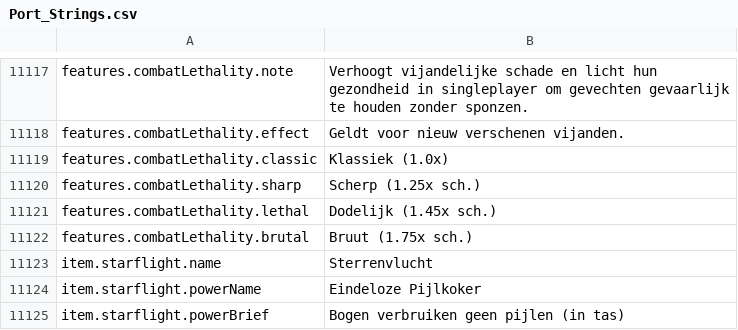
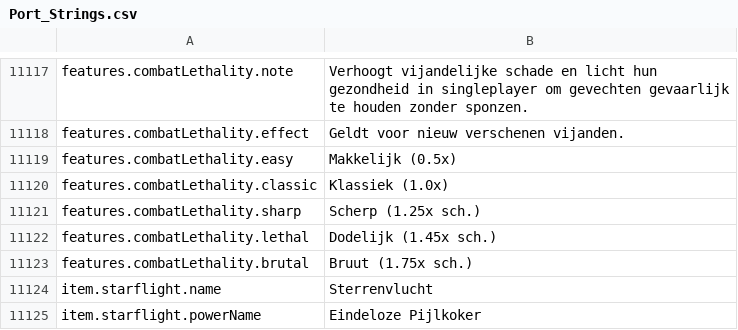
Before and after one commit to Chuz13/daggerfall-forever, a CSV file: locales/nl/Port_Strings.csv, drawn as a sheet; only a part is shown, gaps mark what is left out; the shorter side is filled out with more unchanged rows.

```diff
--- a/locales/nl/Port_Strings.csv
+++ b/locales/nl/Port_Strings.csv
@@ -11119,2 +11119,3 @@ features.combatLethality.note,"Verhoogt vijandelijke schade en licht hun gezondh
 features.combatLethality.effect,"Geldt voor nieuw verschenen vijanden."
+features.combatLethality.easy,"Makkelijk (0.5x)"
 features.combatLethality.classic,"Klassiek (1.0x)"
```
Also changed, not shown: locales/cs/Port_Strings.csv, locales/el/Port_Strings.csv, 55 other files.
